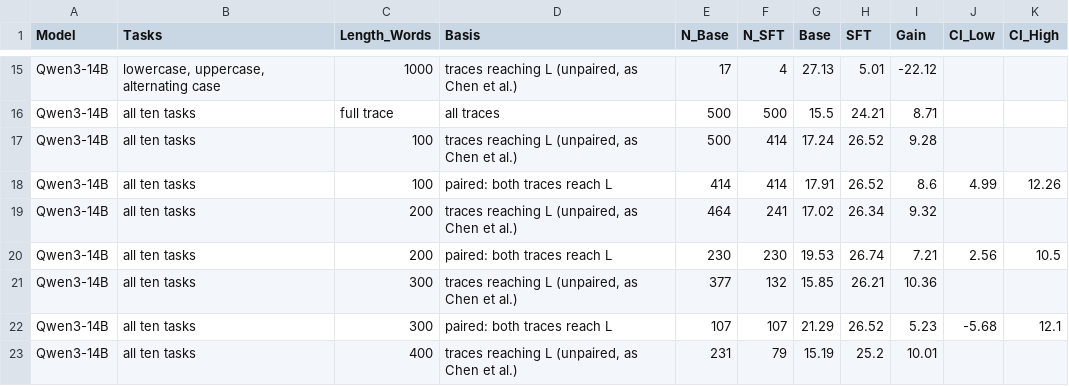
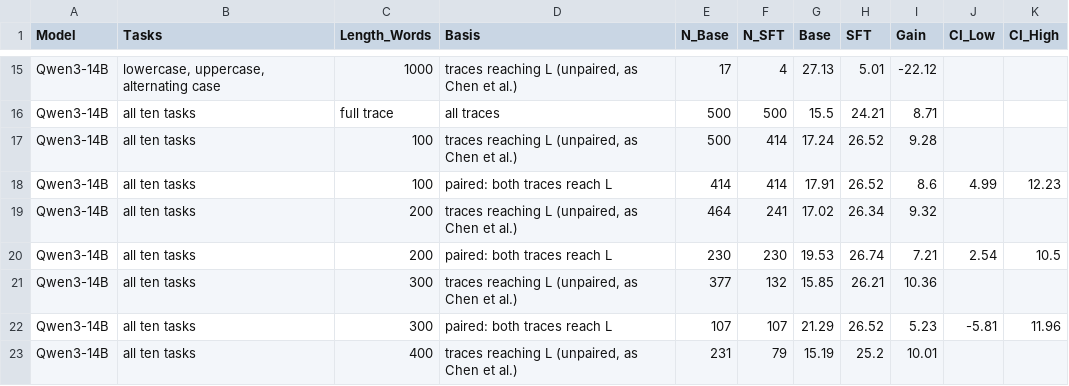
Before and after one commit to Kyleliu7/Benign_CoT_Control, a CSV file: results/summary_tables/table23_length_controlled_curve.csv, drawn as a sheet; only a part is shown, gaps mark what is left out; the diff covers the shown part only.

```diff
--- a/results/summary_tables/table23_length_controlled_curve.csv
+++ b/results/summary_tables/table23_length_controlled_curve.csv
@@ -17,7 +17,7 @@ Qwen3-14B,all ten tasks,full trace,all traces,500,500,15.5,24.21,8.71,,
 Qwen3-14B,all ten tasks,100,"traces reaching L (unpaired, as Chen et al.)",500,414,17.24,26.52,9.28,,
-Qwen3-14B,all ten tasks,100,paired: both traces reach L,414,414,17.91,26.52,8.6,4.99,12.26
+Qwen3-14B,all ten tasks,100,paired: both traces reach L,414,414,17.91,26.52,8.6,4.99,12.23
 Qwen3-14B,all ten tasks,200,"traces reaching L (unpaired, as Chen et al.)",464,241,17.02,26.34,9.32,,
-Qwen3-14B,all ten tasks,200,paired: both traces reach L,230,230,19.53,26.74,7.21,2.56,10.5
+Qwen3-14B,all ten tasks,200,paired: both traces reach L,230,230,19.53,26.74,7.21,2.54,10.5
 Qwen3-14B,all ten tasks,300,"traces reaching L (unpaired, as Chen et al.)",377,132,15.85,26.21,10.36,,
-Qwen3-14B,all ten tasks,300,paired: both traces reach L,107,107,21.29,26.52,5.23,-5.68,12.1
+Qwen3-14B,all ten tasks,300,paired: both traces reach L,107,107,21.29,26.52,5.23,-5.81,11.96
 Qwen3-14B,all ten tasks,400,"traces reaching L (unpaired, as Chen et al.)",231,79,15.19,25.2,10.01,,
```
Also changed, not shown: 15 edited cells elsewhere in this file, results/summary_tables/table26_training_seeds.csv, results/summary_tables/table28_olmo_summary.csv, 29 other files.
